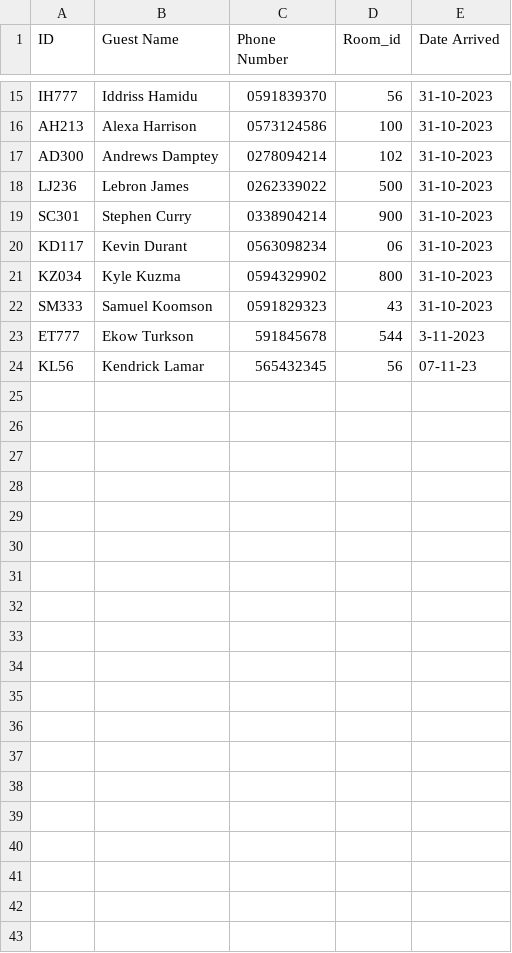
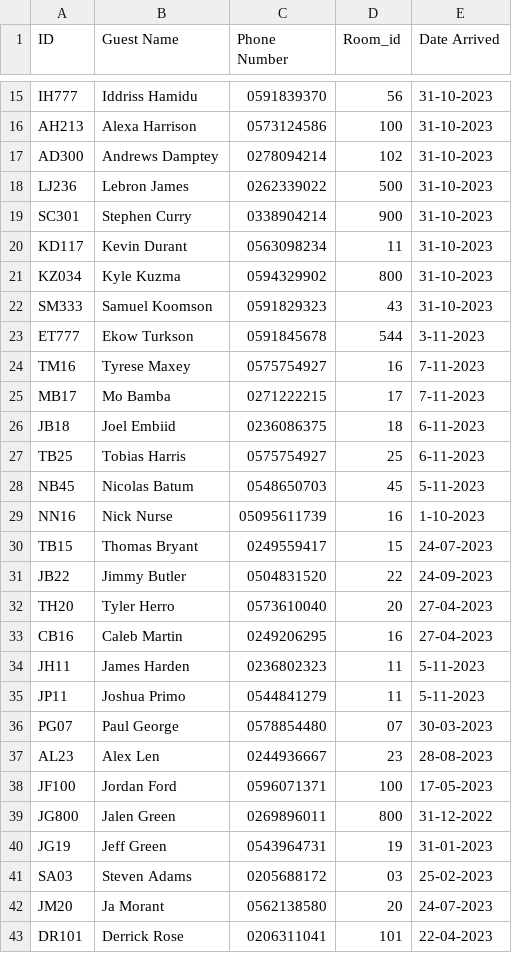
Before and after one commit to Iddrissmus/Hostel-Management-System, a CSV file: data/Guest_data.csv, drawn as a sheet; only a part is shown, gaps mark what is left out; the diff covers the shown part only.

```diff
--- a/data/Guest_data.csv
+++ b/data/Guest_data.csv
@@ -19,6 +19,25 @@ LJ236,Lebron James,0262339022,500,31-10-2023
 SC301,Stephen Curry,0338904214,900,31-10-2023
-KD117,Kevin Durant,0563098234,06,31-10-2023
+KD117,Kevin Durant,0563098234,11,31-10-2023
 KZ034,Kyle Kuzma,0594329902,800,31-10-2023
 SM333,Samuel Koomson,0591829323,43,31-10-2023
-ET777,Ekow Turkson,591845678,544,3-11-2023
-KL56,Kendrick Lamar,565432345,56,07-11-23
+ET777,Ekow Turkson,0591845678,544,3-11-2023
+TM16,Tyrese Maxey,0575754927,16,7-11-2023
+MB17,Mo Bamba,0271222215,17,7-11-2023
+JB18,Joel Embiid,0236086375,18,6-11-2023
+TB25,Tobias Harris,0575754927,25,6-11-2023
+NB45,Nicolas Batum,0548650703,45,5-11-2023
+NN16,Nick Nurse,05095611739,16,1-10-2023
+TB15,Thomas Bryant,0249559417,15,24-07-2023
+JB22,Jimmy Butler,0504831520,22,24-09-2023
+TH20,Tyler Herro,0573610040,20,27-04-2023
+CB16,Caleb Martin,0249206295,16,27-04-2023
+JH11,James Harden,0236802323,11,5-11-2023
+JP11,Joshua Primo,0544841279,11,5-11-2023
+PG07,Paul George,0578854480,07,30-03-2023
+AL23,Alex Len,0244936667,23,28-08-2023
+JF100,Jordan Ford,0596071371,100,17-05-2023
+JG800,Jalen Green,0269896011,800,31-12-2022
+JG19,Jeff Green,0543964731,19,31-01-2023
+SA03,Steven Adams,0205688172,03,25-02-2023
+JM20,Ja Morant,0562138580,20,24-07-2023
+DR101,Derrick Rose,0206311041,101,22-04-2023
```
Also changed, not shown: 6 edited cells elsewhere in this file, 5 other files.
